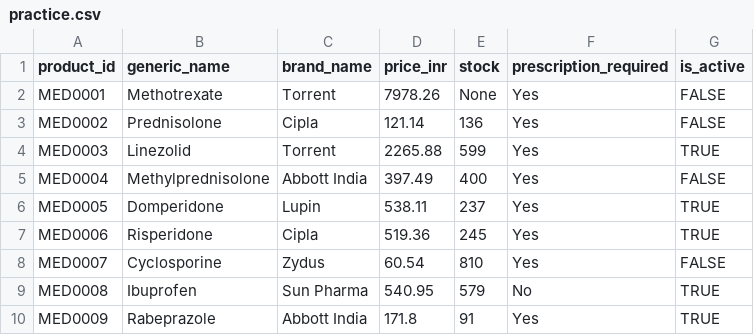
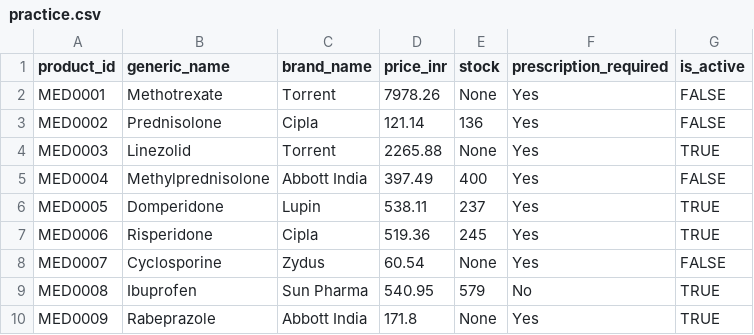
Before and after one commit to pratikshinde84/pandas-leaerning, a CSV file: practice.csv, drawn as a sheet.

```diff
--- a/practice.csv
+++ b/practice.csv
@@ -3,3 +3,3 @@ MED0001,Methotrexate,Torrent,7978.26,None,Yes,FALSE
 MED0002,Prednisolone,Cipla,121.14,136,Yes,FALSE
-MED0003,Linezolid,Torrent,2265.88,599,Yes,TRUE
+MED0003,Linezolid,Torrent,2265.88,None,Yes,TRUE
 MED0004,Methylprednisolone,Abbott India,397.49,400,Yes,FALSE
@@ -7,4 +7,4 @@ MED0005,Domperidone,Lupin,538.11,237,Yes,TRUE
 MED0006,Risperidone,Cipla,519.36,245,Yes,TRUE
-MED0007,Cyclosporine,Zydus,60.54,810,Yes,FALSE
+MED0007,Cyclosporine,Zydus,60.54,None,Yes,FALSE
 MED0008,Ibuprofen,Sun Pharma,540.95,579,No,TRUE
-MED0009,Rabeprazole,Abbott India,171.8,91,Yes,TRUE
+MED0009,Rabeprazole,Abbott India,171.8,None,Yes,TRUE
```
Also changed, not shown: 2 other files.
